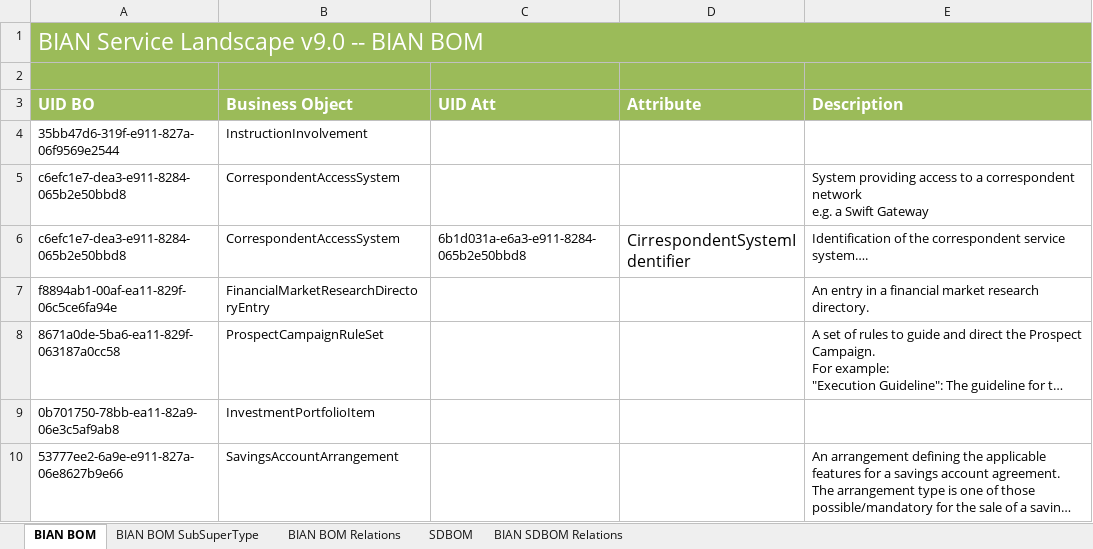
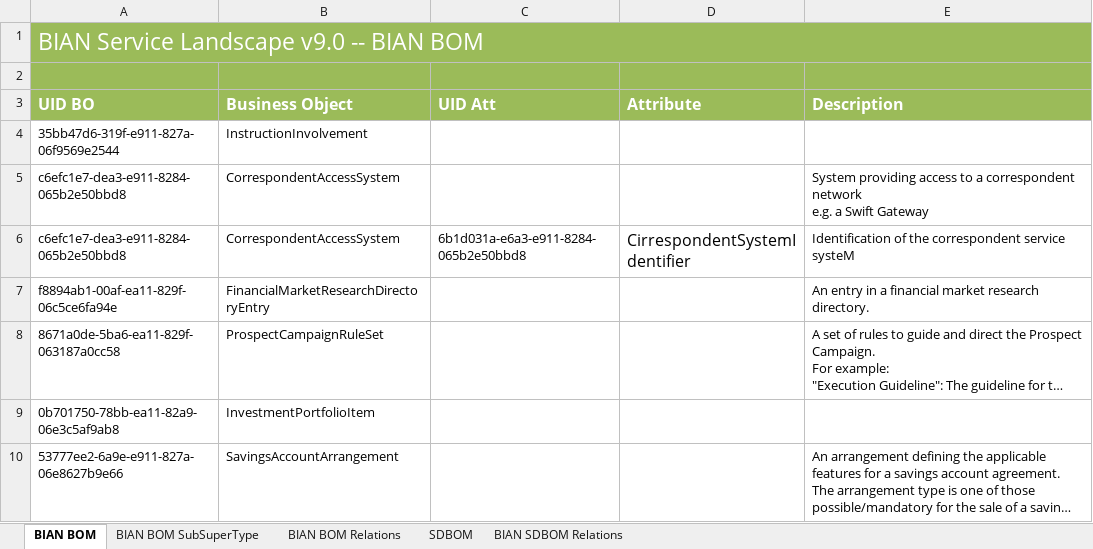
Before and after one commit to renedv2980/IKANALM_SF, an Excel workbook: bom4xmi_20210104.xlsx, sheet BIAN BOM, drawn as a sheet; only a part is shown; long unchanged cells end in …; values as stored, in another font and other column widths than the file's, no borders; conditional formats and table styles not drawn; the diff names each change by its address in the sheet, - before the commit and + after, or states it on an @@ line.

Commit message:
OK

```diff
--- a/bom4xmi_20210104.xlsx (sheet BIAN BOM)
+++ b/bom4xmi_20210104.xlsx (sheet BIAN BOM)
-E6 (Description): …correspondent service system….
+E6 (Description): …correspondent service systeM
```
